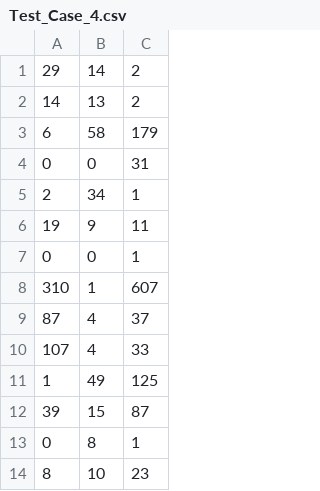
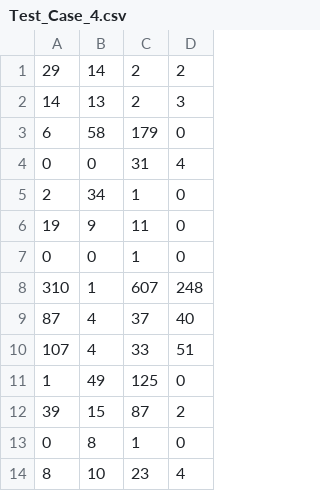
Before and after one commit to wdehrich/facebook-comment-volume-prediction, a CSV file: dataset-transformed/3-features/testing/Test_Case_4.csv, drawn as a sheet; only a part is shown; the diff names each change by its address in the sheet, - before the commit and + after, or states it on an @@ line.

Commit message:
Added output data

```diff
--- a/dataset-transformed/3-features/testing/Test_Case_4.csv
+++ b/dataset-transformed/3-features/testing/Test_Case_4.csv
+column D, rows 1-14: 2 | 3 | 0 | 4 | 0 | 0 | 0 | 248 | 40 | 51 | 0 | 2 | 0 | 4
```
Also changed, not shown: dataset-transformed/3-features/testing/Test_Case_1.csv, dataset-transformed/3-features/testing/Test_Case_10.csv, 9 other files.
